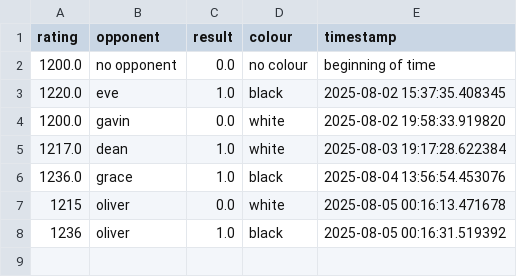
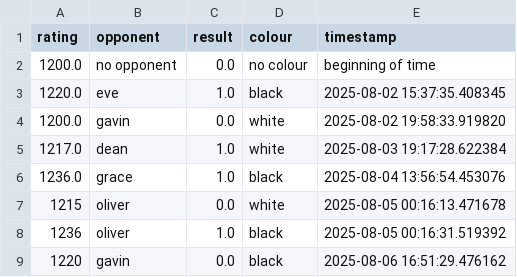
Before and after one commit to bouracha/whoishavingthemostfun, a CSV file: database/chess/frankie.csv (was code/chess/frankie.csv), drawn as a sheet; the diff names each change by its address in the sheet, - before the commit and + after, or states it on an @@ line.

```diff
--- a/code/chess/frankie.csv
+++ b/database/chess/frankie.csv
+row 9: 1220 | gavin | 0.0 | black | 2025-08-06 16:51:29.476162
```
Also changed, not shown: database/chess/gavin.csv, 30 other files.
